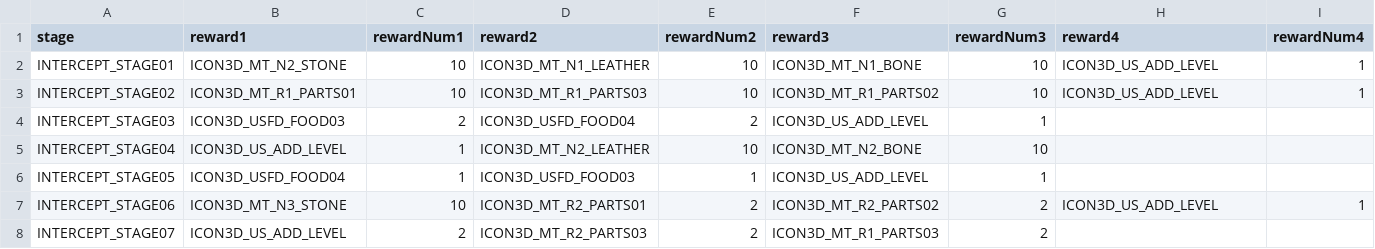
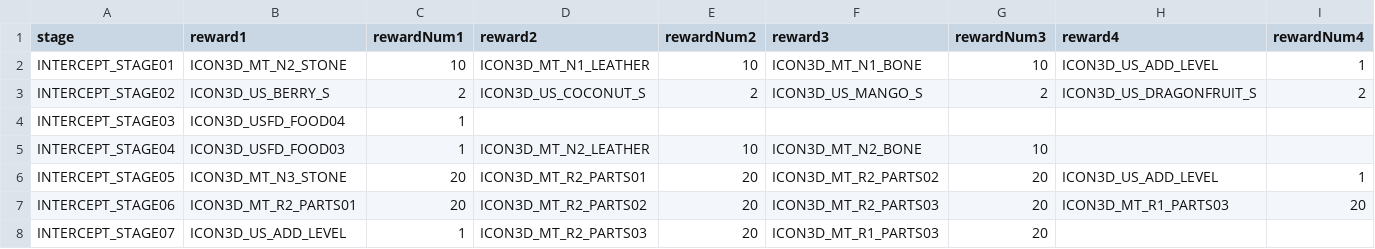
Before and after one commit to junglechief87/Seiren-Shuffle-An-Ys-8-Randomizer-, a CSV file: shared/database/interceptionRewards.csv, drawn as a sheet; only a part is shown; the diff covers the shown part only.

```diff
--- a/shared/database/interceptionRewards.csv
+++ b/shared/database/interceptionRewards.csv
@@ -2,7 +2,7 @@ stage,reward1,rewardNum1,reward2,rewardNum2,reward3,rewardNum3,reward4,rewardNum
 INTERCEPT_STAGE01,ICON3D_MT_N2_STONE,10,ICON3D_MT_N1_LEATHER,10,ICON3D_MT_N1_BONE,10,ICON3D_US_ADD_LEVEL,1
-INTERCEPT_STAGE02,ICON3D_MT_R1_PARTS01,10,ICON3D_MT_R1_PARTS03,10,ICON3D_MT_R1_PARTS02,10,ICON3D_US_ADD_LEVEL,1
-INTERCEPT_STAGE03,ICON3D_USFD_FOOD03,2,ICON3D_USFD_FOOD04,2,ICON3D_US_ADD_LEVEL,1,,
-INTERCEPT_STAGE04,ICON3D_US_ADD_LEVEL,1,ICON3D_MT_N2_LEATHER,10,ICON3D_MT_N2_BONE,10,,
-INTERCEPT_STAGE05,ICON3D_USFD_FOOD04,1,ICON3D_USFD_FOOD03,1,ICON3D_US_ADD_LEVEL,1,,
-INTERCEPT_STAGE06,ICON3D_MT_N3_STONE,10,ICON3D_MT_R2_PARTS01,2,ICON3D_MT_R2_PARTS02,2,ICON3D_US_ADD_LEVEL,1
-INTERCEPT_STAGE07,ICON3D_US_ADD_LEVEL,2,ICON3D_MT_R2_PARTS03,2,ICON3D_MT_R1_PARTS03,2,,
+INTERCEPT_STAGE02,ICON3D_US_BERRY_S,2,ICON3D_US_COCONUT_S,2,ICON3D_US_MANGO_S,2,ICON3D_US_DRAGONFRUIT_S,2
+INTERCEPT_STAGE03,ICON3D_USFD_FOOD04,1,,,,,,
+INTERCEPT_STAGE04,ICON3D_USFD_FOOD03,1,ICON3D_MT_N2_LEATHER,10,ICON3D_MT_N2_BONE,10,,
+INTERCEPT_STAGE05,ICON3D_MT_N3_STONE,20,ICON3D_MT_R2_PARTS01,20,ICON3D_MT_R2_PARTS02,20,ICON3D_US_ADD_LEVEL,1
+INTERCEPT_STAGE06,ICON3D_MT_R2_PARTS01,20,ICON3D_MT_R2_PARTS02,20,ICON3D_MT_R2_PARTS03,20,ICON3D_MT_R1_PARTS03,20
+INTERCEPT_STAGE07,ICON3D_US_ADD_LEVEL,1,ICON3D_MT_R2_PARTS03,20,ICON3D_MT_R1_PARTS03,20,,
```
Also changed, not shown: 55 edited cells elsewhere in this file, shared/database/location.csv, 31 other files.
